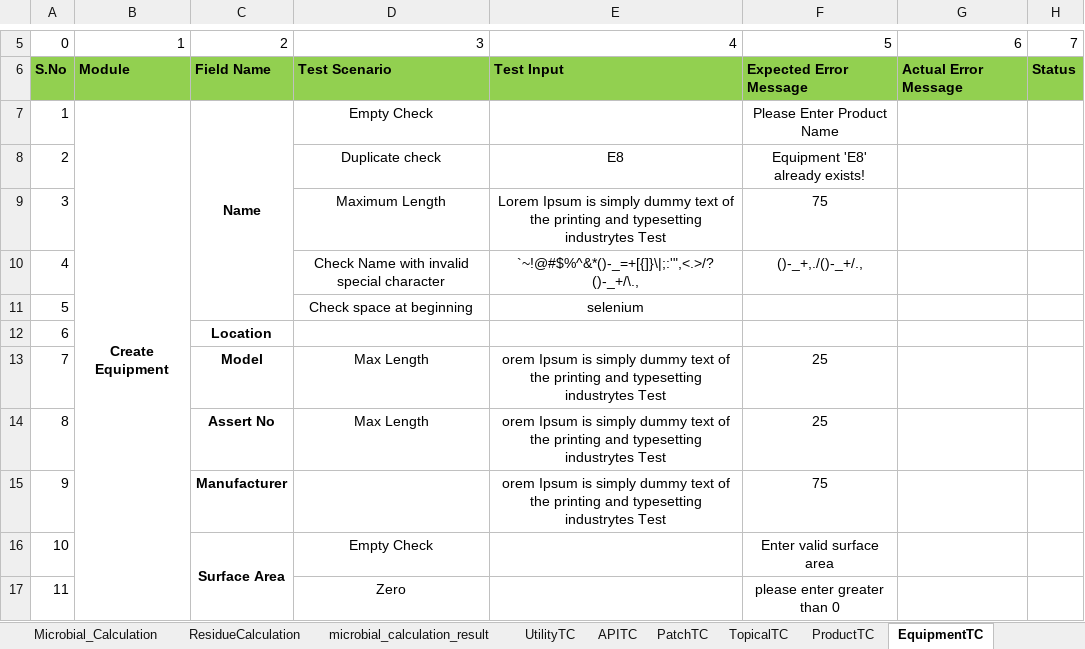
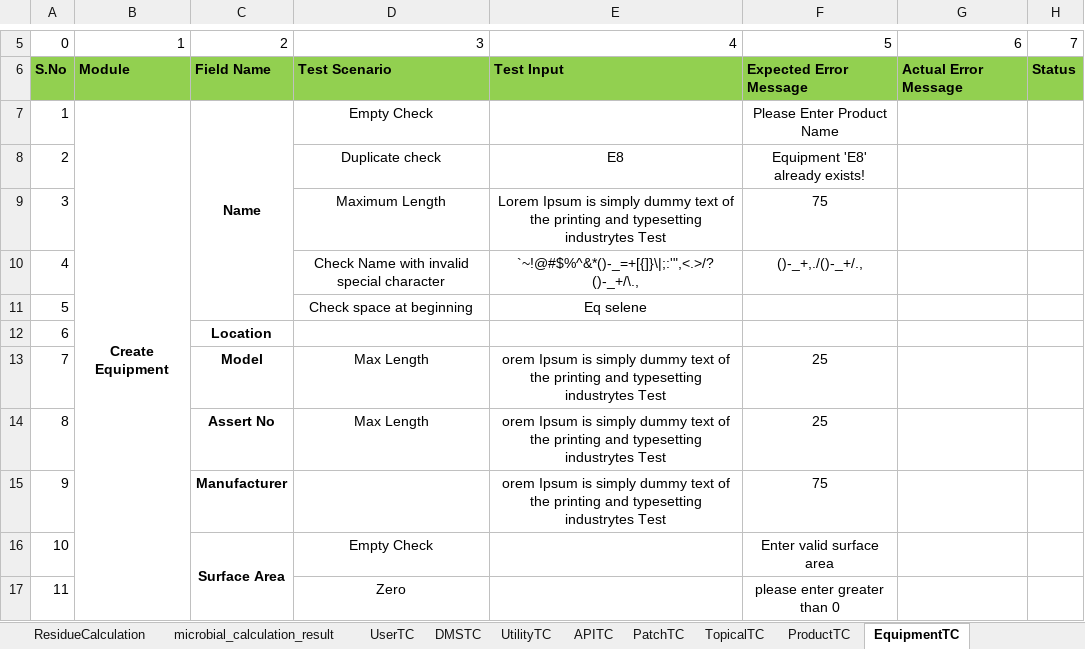
Before and after one commit to thiyagu13/CV-Docs, an Excel workbook: eResidue_CV_eDocs/bin/Test Data/eResidue_eDocs_TestCase.xlsx, sheet EquipmentTC, drawn as a sheet; only a part is shown, gaps mark what is left out; values as stored, in another font and other column widths than the file's, no borders; the diff names each change by its address in the sheet, - before the commit and + after, or states it on an @@ line.

Commit message:
Selenium grid - for one class

```diff
--- a/eResidue_CV_eDocs/bin/Test Data/eResidue_eDocs_TestCase.xlsx (sheet EquipmentTC)
+++ b/eResidue_CV_eDocs/bin/Test Data/eResidue_eDocs_TestCase.xlsx (sheet EquipmentTC)
+sheet tab: UserTC
+sheet tab: DMSTC
-E11: selenium
+E11: Eq selene
```
Also changed, not shown: sheet ProductTC, eResidue_CV_eDocs/bin/Test Data/eResidue_eDocs_TestCase_result.xlsx, 38 other files.
